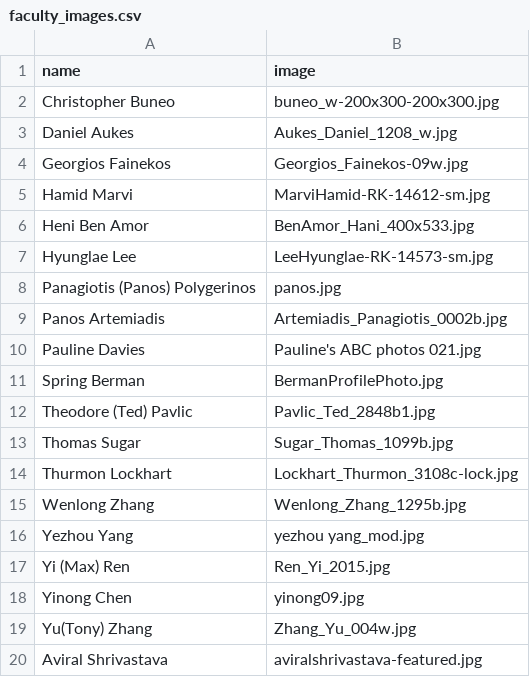
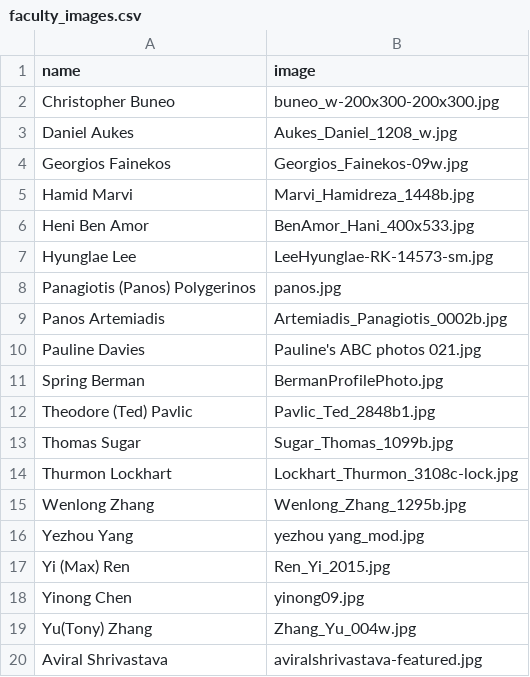
Before and after one commit to idealabasu/website_asurobotics, a CSV file: _data_source/faculty_images.csv, drawn as a sheet.

Commit message:
updated hamids headshot

```diff
--- a/_data_source/faculty_images.csv
+++ b/_data_source/faculty_images.csv
@@ -4,3 +4,3 @@ Daniel Aukes,Aukes_Daniel_1208_w.jpg
 Georgios Fainekos,Georgios_Fainekos-09w.jpg
-Hamid Marvi,MarviHamid-RK-14612-sm.jpg
+Hamid Marvi,Marvi_Hamidreza_1448b.jpg
 Heni Ben Amor,BenAmor_Hani_400x533.jpg
```
Also changed, not shown: 3 other files.
